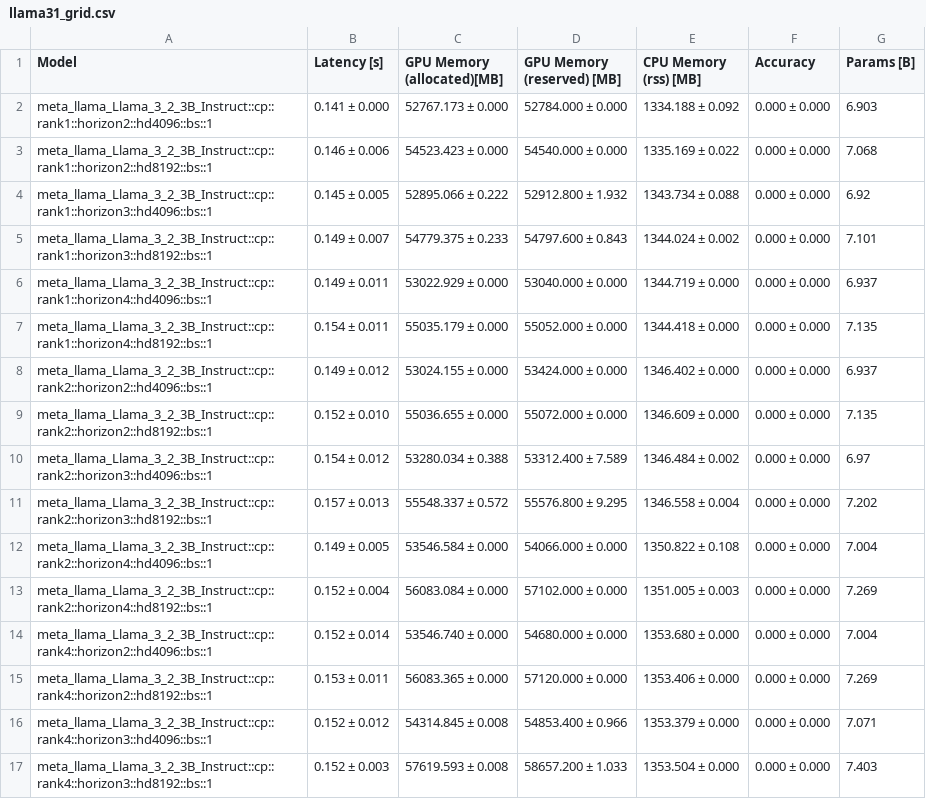
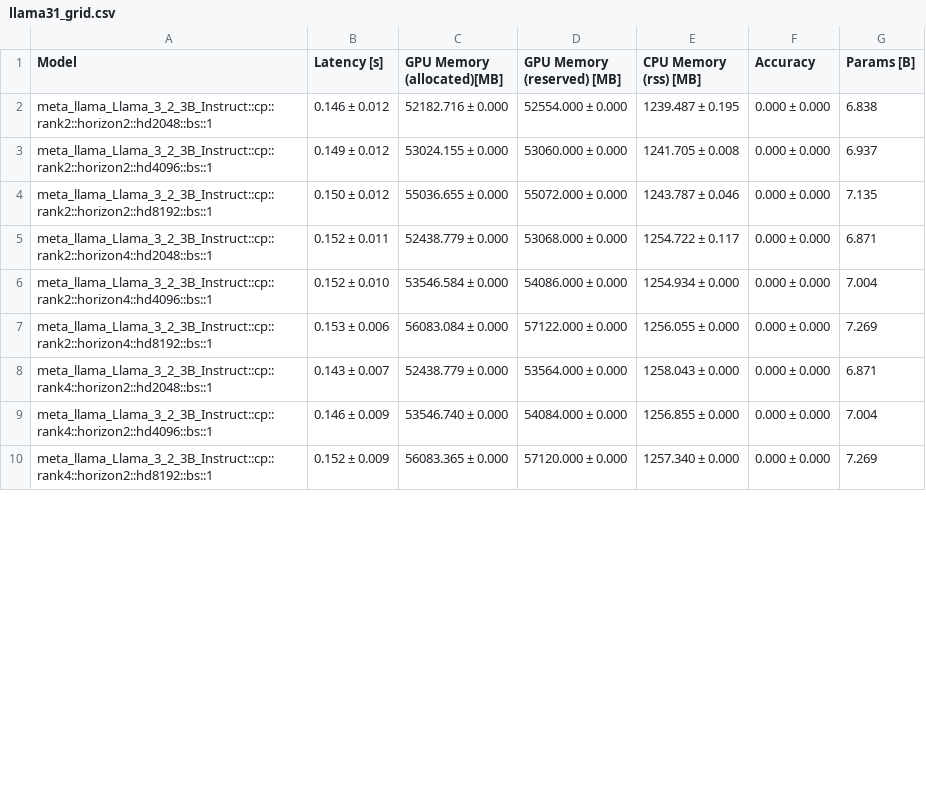
Before and after one commit to marawangamal/TJDNet, a CSV file: results/data/llama31_grid.csv, drawn as a sheet; only a part is shown; the diff covers the shown part only.

```diff
--- a/results/data/llama31_grid.csv
+++ b/results/data/llama31_grid.csv
@@ -1,17 +1,10 @@
 Model,Latency [s],GPU Memory (allocated)[MB],GPU Memory (reserved) [MB],CPU Memory (rss) [MB],Accuracy,Params [B]
-meta_llama_Llama_3_2_3B_Instruct::cp::rank1::horizon2::hd4096::bs::1,0.141 ± 0.000,52767.173 ± 0.000,52784.000 ± 0.000,1334.188 ± 0.092,0.000 ± 0.000,6.903
-meta_llama_Llama_3_2_3B_Instruct::cp::rank1::horizon2::hd8192::bs::1,0.146 ± 0.006,54523.423 ± 0.000,54540.000 ± 0.000,1335.169 ± 0.022,0.000 ± 0.000,7.068
-meta_llama_Llama_3_2_3B_Instruct::cp::rank1::horizon3::hd4096::bs::1,0.145 ± 0.005,52895.066 ± 0.222,52912.800 ± 1.932,1343.734 ± 0.088,0.000 ± 0.000,6.92
-meta_llama_Llama_3_2_3B_Instruct::cp::rank1::horizon3::hd8192::bs::1,0.149 ± 0.007,54779.375 ± 0.233,54797.600 ± 0.843,1344.024 ± 0.002,0.000 ± 0.000,7.101
-meta_llama_Llama_3_2_3B_Instruct::cp::rank1::horizon4::hd4096::bs::1,0.149 ± 0.011,53022.929 ± 0.000,53040.000 ± 0.000,1344.719 ± 0.000,0.000 ± 0.000,6.937
-meta_llama_Llama_3_2_3B_Instruct::cp::rank1::horizon4::hd8192::bs::1,0.154 ± 0.011,55035.179 ± 0.000,55052.000 ± 0.000,1344.418 ± 0.000,0.000 ± 0.000,7.135
-meta_llama_Llama_3_2_3B_Instruct::cp::rank2::horizon2::hd4096::bs::1,0.149 ± 0.012,53024.155 ± 0.000,53424.000 ± 0.000,1346.402 ± 0.000,0.000 ± 0.000,6.937
-meta_llama_Llama_3_2_3B_Instruct::cp::rank2::horizon2::hd8192::bs::1,0.152 ± 0.010,55036.655 ± 0.000,55072.000 ± 0.000,1346.609 ± 0.000,0.000 ± 0.000,7.135
-meta_llama_Llama_3_2_3B_Instruct::cp::rank2::horizon3::hd4096::bs::1,0.154 ± 0.012,53280.034 ± 0.388,53312.400 ± 7.589,1346.484 ± 0.002,0.000 ± 0.000,6.97
-meta_llama_Llama_3_2_3B_Instruct::cp::rank2::horizon3::hd8192::bs::1,0.157 ± 0.013,55548.337 ± 0.572,55576.800 ± 9.295,1346.558 ± 0.004,0.000 ± 0.000,7.202
-meta_llama_Llama_3_2_3B_Instruct::cp::rank2::horizon4::hd4096::bs::1,0.149 ± 0.005,53546.584 ± 0.000,54066.000 ± 0.000,1350.822 ± 0.108,0.000 ± 0.000,7.004
-meta_llama_Llama_3_2_3B_Instruct::cp::rank2::horizon4::hd8192::bs::1,0.152 ± 0.004,56083.084 ± 0.000,57102.000 ± 0.000,1351.005 ± 0.003,0.000 ± 0.000,7.269
-meta_llama_Llama_3_2_3B_Instruct::cp::rank4::horizon2::hd4096::bs::1,0.152 ± 0.014,53546.740 ± 0.000,54680.000 ± 0.000,1353.680 ± 0.000,0.000 ± 0.000,7.004
-meta_llama_Llama_3_2_3B_Instruct::cp::rank4::horizon2::hd8192::bs::1,0.153 ± 0.011,56083.365 ± 0.000,57120.000 ± 0.000,1353.406 ± 0.000,0.000 ± 0.000,7.269
-meta_llama_Llama_3_2_3B_Instruct::cp::rank4::horizon3::hd4096::bs::1,0.152 ± 0.012,54314.845 ± 0.008,54853.400 ± 0.966,1353.379 ± 0.000,0.000 ± 0.000,7.071
-meta_llama_Llama_3_2_3B_Instruct::cp::rank4::horizon3::hd8192::bs::1,0.152 ± 0.003,57619.593 ± 0.008,58657.200 ± 1.033,1353.504 ± 0.000,0.000 ± 0.000,7.403
+meta_llama_Llama_3_2_3B_Instruct::cp::rank2::horizon2::hd2048::bs::1,0.146 ± 0.012,52182.716 ± 0.000,52554.000 ± 0.000,1239.487 ± 0.195,0.000 ± 0.000,6.838
+meta_llama_Llama_3_2_3B_Instruct::cp::rank2::horizon2::hd4096::bs::1,0.149 ± 0.012,53024.155 ± 0.000,53060.000 ± 0.000,1241.705 ± 0.008,0.000 ± 0.000,6.937
+meta_llama_Llama_3_2_3B_Instruct::cp::rank2::horizon2::hd8192::bs::1,0.150 ± 0.012,55036.655 ± 0.000,55072.000 ± 0.000,1243.787 ± 0.046,0.000 ± 0.000,7.135
+meta_llama_Llama_3_2_3B_Instruct::cp::rank2::horizon4::hd2048::bs::1,0.152 ± 0.011,52438.779 ± 0.000,53068.000 ± 0.000,1254.722 ± 0.117,0.000 ± 0.000,6.871
+meta_llama_Llama_3_2_3B_Instruct::cp::rank2::horizon4::hd4096::bs::1,0.152 ± 0.010,53546.584 ± 0.000,54086.000 ± 0.000,1254.934 ± 0.000,0.000 ± 0.000,7.004
+meta_llama_Llama_3_2_3B_Instruct::cp::rank2::horizon4::hd8192::bs::1,0.153 ± 0.006,56083.084 ± 0.000,57122.000 ± 0.000,1256.055 ± 0.000,0.000 ± 0.000,7.269
+meta_llama_Llama_3_2_3B_Instruct::cp::rank4::horizon2::hd2048::bs::1,0.143 ± 0.007,52438.779 ± 0.000,53564.000 ± 0.000,1258.043 ± 0.000,0.000 ± 0.000,6.871
+meta_llama_Llama_3_2_3B_Instruct::cp::rank4::horizon2::hd4096::bs::1,0.146 ± 0.009,53546.740 ± 0.000,54084.000 ± 0.000,1256.855 ± 0.000,0.000 ± 0.000,7.004
+meta_llama_Llama_3_2_3B_Instruct::cp::rank4::horizon2::hd8192::bs::1,0.152 ± 0.009,56083.365 ± 0.000,57120.000 ± 0.000,1257.340 ± 0.000,0.000 ± 0.000,7.269
```
Also changed, not shown: 3 added rows, 8 removed rows and 14 edited cells elsewhere in this file, 9 other files.
